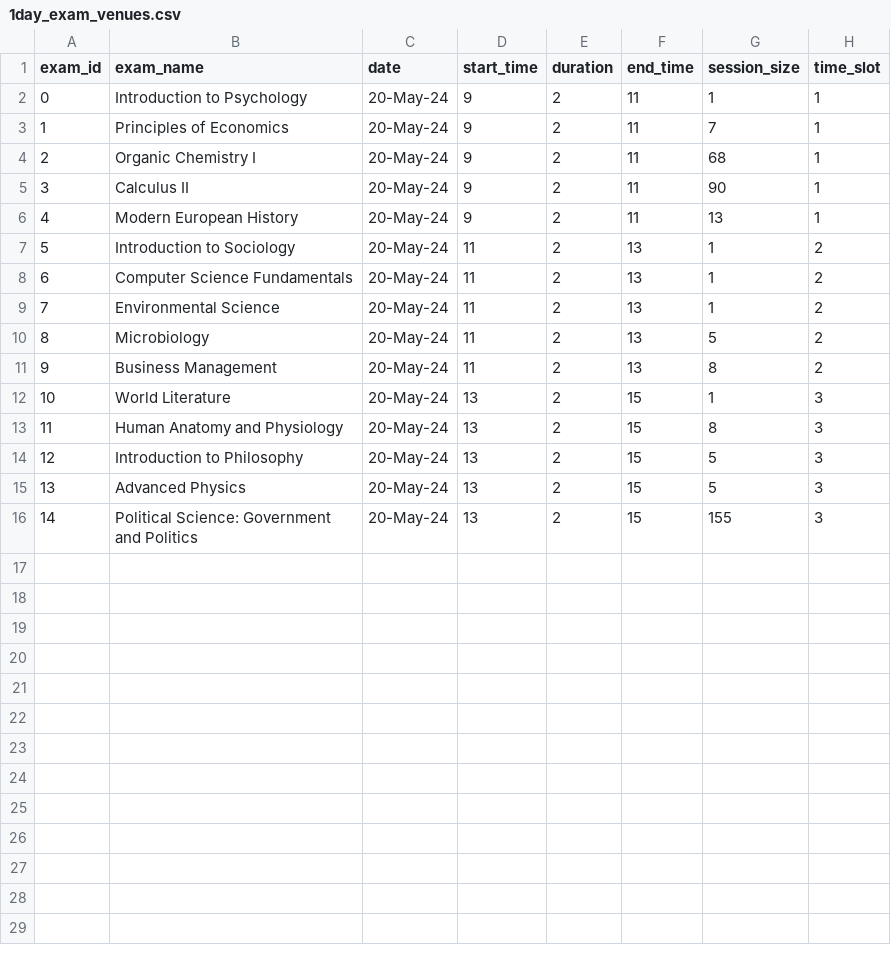
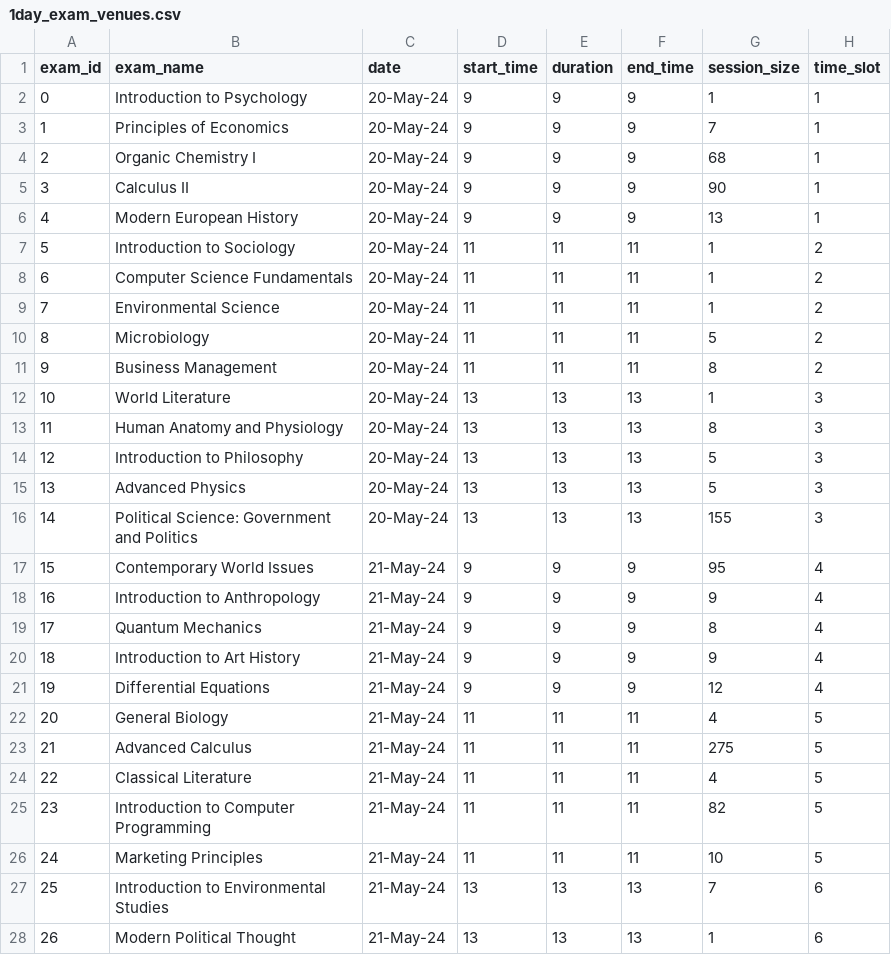
Before and after one commit to uol-feps-soc-comp3931-2324-classroom/final-year-project-NikKontos.2, a CSV file: attempt2/1day_exam_venues.csv, drawn as a sheet; only a part is shown; the diff covers the shown part only.

Commit message:
Dynamic variable for the number of time slots allows more days to be assigned to.  error_: only assigns one exam.

```diff
--- a/attempt2/1day_exam_venues.csv
+++ b/attempt2/1day_exam_venues.csv
@@ -1,16 +1,28 @@
 exam_id,exam_name,date,start_time,duration,end_time,session_size,time_slot
-0,Introduction to Psychology,20-May-24,9,2,11,1,1
-1,Principles of Economics,20-May-24,9,2,11,7,1
-2,Organic Chemistry I,20-May-24,9,2,11,68,1
-3,Calculus II,20-May-24,9,2,11,90,1
-4,Modern European History,20-May-24,9,2,11,13,1
-5,Introduction to Sociology,20-May-24,11,2,13,1,2
-6,Computer Science Fundamentals,20-May-24,11,2,13,1,2
-7,Environmental Science,20-May-24,11,2,13,1,2
-8,Microbiology,20-May-24,11,2,13,5,2
-9,Business Management,20-May-24,11,2,13,8,2
-10,World Literature,20-May-24,13,2,15,1,3
-11,Human Anatomy and Physiology,20-May-24,13,2,15,8,3
-12,Introduction to Philosophy,20-May-24,13,2,15,5,3
-13,Advanced Physics,20-May-24,13,2,15,5,3
-14,Political Science: Government and Politics,20-May-24,13,2,15,155,3
+0,Introduction to Psychology,20-May-24,9,9,9,1,1
+1,Principles of Economics,20-May-24,9,9,9,7,1
+2,Organic Chemistry I,20-May-24,9,9,9,68,1
+3,Calculus II,20-May-24,9,9,9,90,1
+4,Modern European History,20-May-24,9,9,9,13,1
+5,Introduction to Sociology,20-May-24,11,11,11,1,2
+6,Computer Science Fundamentals,20-May-24,11,11,11,1,2
+7,Environmental Science,20-May-24,11,11,11,1,2
+8,Microbiology,20-May-24,11,11,11,5,2
+9,Business Management,20-May-24,11,11,11,8,2
+10,World Literature,20-May-24,13,13,13,1,3
+11,Human Anatomy and Physiology,20-May-24,13,13,13,8,3
+12,Introduction to Philosophy,20-May-24,13,13,13,5,3
+13,Advanced Physics,20-May-24,13,13,13,5,3
+14,Political Science: Government and Politics,20-May-24,13,13,13,155,3
+15,Contemporary World Issues,21-May-24,9,9,9,95,4
+16,Introduction to Anthropology,21-May-24,9,9,9,9,4
+17,Quantum Mechanics,21-May-24,9,9,9,8,4
+18,Introduction to Art History,21-May-24,9,9,9,9,4
+19,Differential Equations,21-May-24,9,9,9,12,4
+20,General Biology,21-May-24,11,11,11,4,5
+21,Advanced Calculus,21-May-24,11,11,11,275,5
+22,Classical Literature,21-May-24,11,11,11,4,5
+23,Introduction to Computer Programming,21-May-24,11,11,11,82,5
+24,Marketing Principles,21-May-24,11,11,11,10,5
+25,Introduction to Environmental Studies,21-May-24,13,13,13,7,6
+26,Modern Political Thought,21-May-24,13,13,13,1,6
```
Also changed, not shown: 3 added rows elsewhere in this file, attempt2/75_invigilators.csv, 2 other files.
